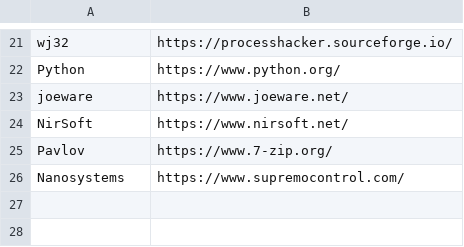
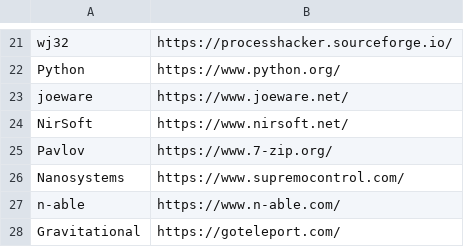
Before and after one commit to IE-IA/Hunting-Lists, a CSV file: Unwanted-vendors-servers.csv, drawn as a sheet; only a part is shown, gaps mark what is left out; the diff names each change by its address in the sheet, - before the commit and + after, or states it on an @@ line.

Commit message:
Update Unwanted-vendors-servers.csv

```diff
--- a/Unwanted-vendors-servers.csv
+++ b/Unwanted-vendors-servers.csv
+row 27: n-able | https://www.n-able.com/
+row 28: Gravitational | https://goteleport.com/
```
